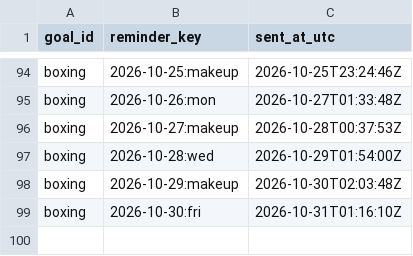
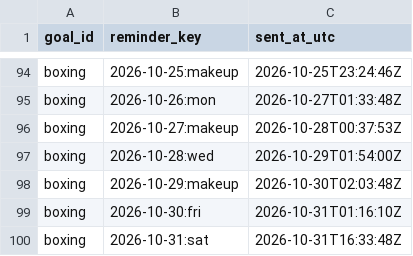
Before and after one commit to petervanderput/personal-goals, a CSV file: data/reminders_sent.csv, drawn as a sheet; only a part is shown, gaps mark what is left out.

Commit message:
chore: record reminders, check-ins and dashboard

```diff
--- a/data/reminders_sent.csv
+++ b/data/reminders_sent.csv
@@ -99 +99,2 @@
 "boxing","2026-10-30:fri","2026-10-31T01:16:10Z"
+"boxing","2026-10-31:sat","2026-10-31T16:33:48Z"
```
